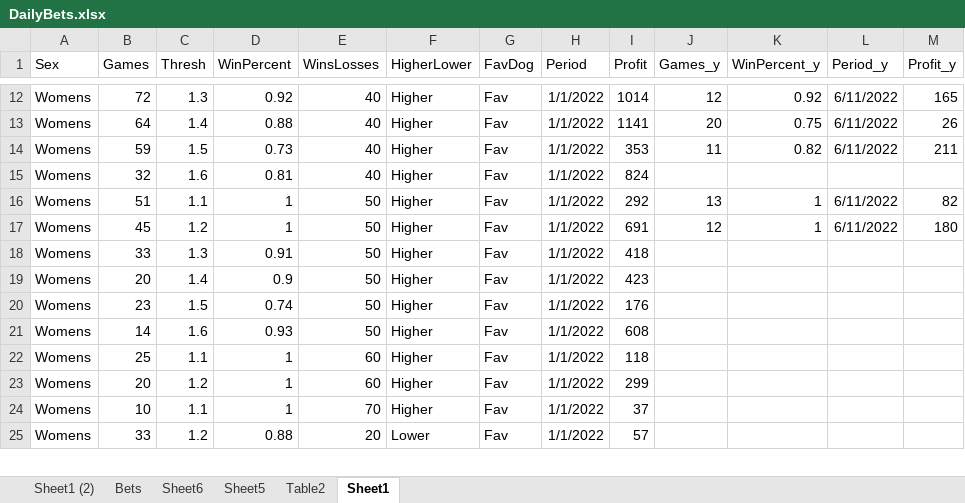
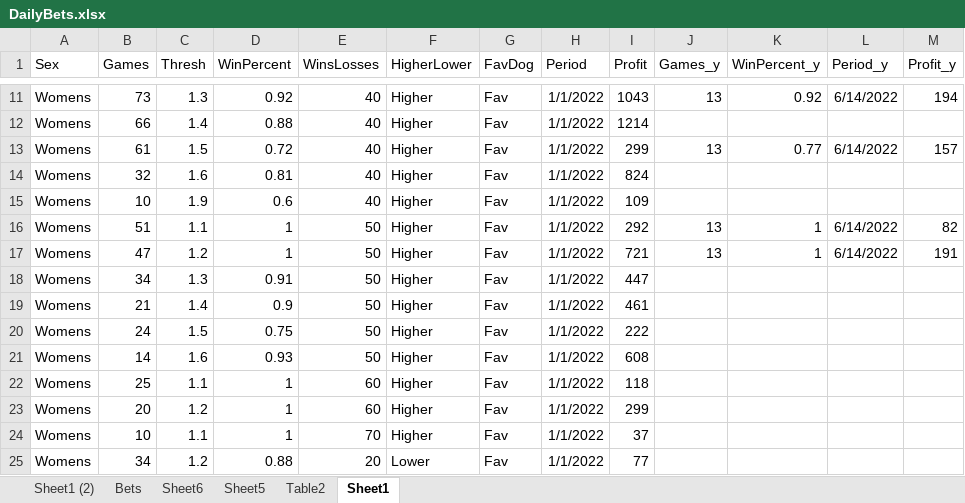
Before and after one commit to Witwolski/tennis_atp, an Excel workbook: DailyBets.xlsx, sheet Sheet1, drawn as a sheet; only a part is shown, gaps mark what is left out; values as stored, in another font and other column widths than the file's, no borders; table styles not drawn; addresses are those after the commit; the diff covers the shown part only; the diff names each change by its address in the sheet, - before the commit and + after, or states it on an @@ line.

```diff
--- a/DailyBets.xlsx (sheet Sheet1)
+++ b/DailyBets.xlsx (sheet Sheet1)
-B11 (Games): 72
+B11 (Games): 73
-I11 (Profit): 1014
+I11 (Profit): 1043
-J11 (Games_y): 12
+J11 (Games_y): 13
-L11 (Period_y): 6/11/2022
+L11 (Period_y): 6/14/2022
-M11 (Profit_y): 165
+M11 (Profit_y): 194
-B12 (Games): 64
+B12 (Games): 66
-I12 (Profit): 1141
+I12 (Profit): 1214
-J12 (Games_y): 20
+J12 (Games_y): (empty)
-K12 (WinPercent_y): 0.75
+K12 (WinPercent_y): (empty)
-L12 (Period_y): 6/11/2022
+L12 (Period_y): (empty)
-M12 (Profit_y): 26
+M12 (Profit_y): (empty)
-B13 (Games): 59
+B13 (Games): 61
-D13 (WinPercent): 0.73
+D13 (WinPercent): 0.72
-I13 (Profit): 353
+I13 (Profit): 299
-J13 (Games_y): 11
+J13 (Games_y): 13
-K13 (WinPercent_y): 0.82
+K13 (WinPercent_y): 0.77
-L13 (Period_y): 6/11/2022
+L13 (Period_y): 6/14/2022
-M13 (Profit_y): 211
+M13 (Profit_y): 157
+row 15: Womens | 10 | 1.9 | 0.6 | 40 | Higher | Fav | 1/1/2022 | 109
-L16:L17 (Period_y): 6/11/2022
+L16:L17 (Period_y): 6/14/2022
-B17 (Games): 45
+B17 (Games): 47
-I17 (Profit): 691
+I17 (Profit): 721
-J17 (Games_y): 12
+J17 (Games_y): 13
-M17 (Profit_y): 180
+M17 (Profit_y): 191
-B18 (Games): 33
+B18 (Games): 34
-I18 (Profit): 418
+I18 (Profit): 447
-B19 (Games): 20
+B19 (Games): 21
-I19 (Profit): 423
+I19 (Profit): 461
-B20 (Games): 23
+B20 (Games): 24
-D20 (WinPercent): 0.74
+D20 (WinPercent): 0.75
-I20 (Profit): 176
+I20 (Profit): 222
-B25 (Games): 33
+B25 (Games): 34
-I25 (Profit): 57
+I25 (Profit): 77
```
Also changed, not shown: 3 added rows, 2 removed rows and 454 edited cells elsewhere in this sheet, sheet Bets, sheet Sheet1 (2), sheet Table2, hidden cells, Analysis.xlsx, Bets_Today.xlsx, 3 other files.
